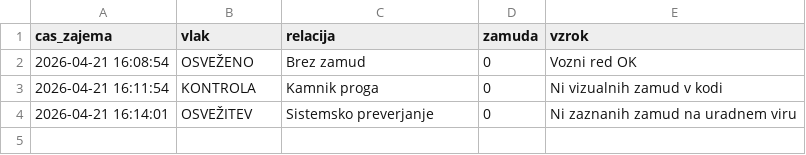
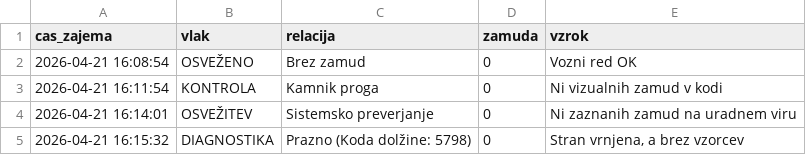
Before and after one commit to domenicocimarosa/kamnik-vlak-monitor, a CSV file: zamude.csv, drawn as a sheet; the diff names each change by its address in the sheet, - before the commit and + after, or states it on an @@ line.

```diff
--- a/zamude.csv
+++ b/zamude.csv
+row 5: 2026-04-21 16:15:32 | DIAGNOSTIKA | Prazno (Koda dolžine: 5798) | 0 | Stran vrnjena, a brez vzorcev
```
